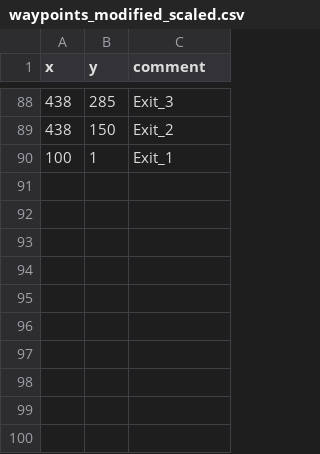
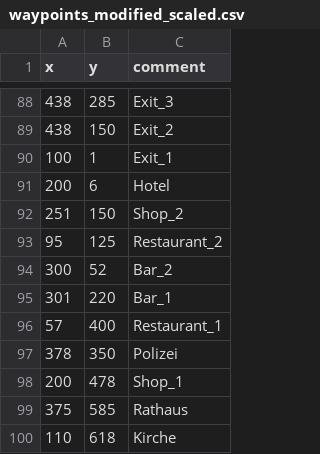
Before and after one commit to mmaurostoffel/pers_Sim-Optimization, a CSV file: map_transformation/doc/waypoints_modified_scaled.csv, drawn as a sheet; only a part is shown, gaps mark what is left out.

```diff
--- a/map_transformation/doc/waypoints_modified_scaled.csv
+++ b/map_transformation/doc/waypoints_modified_scaled.csv
@@ -90 +90,11 @@ x,y,comment
 100,1,Exit_1
+200,6,Hotel
+251,150,Shop_2
+95,125,Restaurant_2
+300,52,Bar_2
+301,220,Bar_1
+57,400,Restaurant_1
+378,350,Polizei
+200,478,Shop_1
+375,585,Rathaus
+110,618,Kirche
```
Also changed, not shown: map_transformation/doc/paths.csv, 3 other files.
